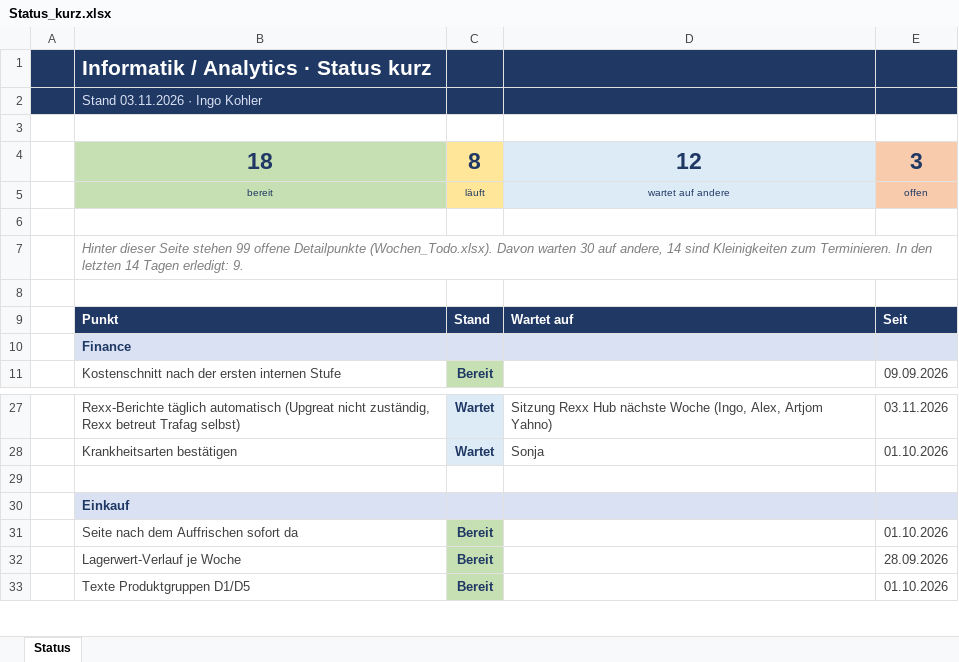
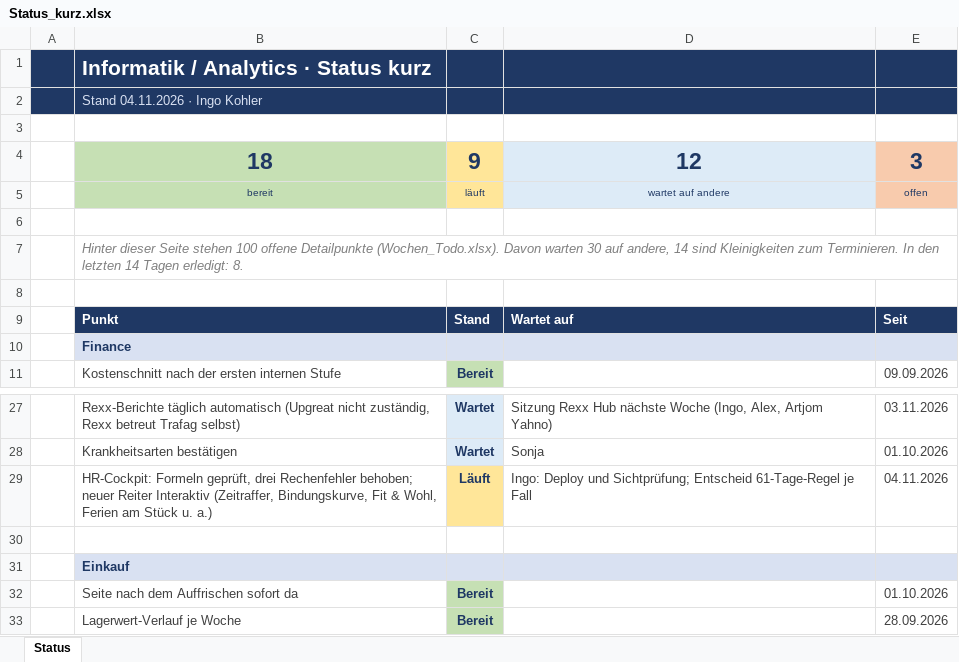
Before and after one commit to metacube2/Ai, an Excel workbook: TrafagSalesExporter/projektmanagement/Status_kurz.xlsx, sheet Status, drawn as a sheet; only a part is shown, gaps mark what is left out; the shorter side is filled out with more unchanged rows; values as stored, in another font and other column widths than the file's, no borders; the diff names each change by its address in the sheet, - before the commit and + after, or states it on an @@ line.

```diff
--- a/TrafagSalesExporter/projektmanagement/Status_kurz.xlsx (sheet Status)
+++ b/TrafagSalesExporter/projektmanagement/Status_kurz.xlsx (sheet Status)
-B2: Stand 03.11.2026 · Ingo Kohler
+B2: Stand 04.11.2026 · Ingo Kohler
-C4: 8
+C4: 9
-B7: …Seite stehen 99 offene Detailpunkte (Wochen_Todo.xlsx). Davon warten 30 auf andere, 14 sind Kleinigkeiten zum Terminieren. In den letzten 14 Tagen erledigt: 9.
+B7: …Seite stehen 100 offene Detailpunkte (Wochen_Todo.xlsx). Davon warten 30 auf andere, 14 sind Kleinigkeiten zum Terminieren. In den letzten 14 Tagen erledigt: 8.
+row 29:  | HR-Cockpit: Formeln geprüft, drei Rechenfehler behoben; neuer Reiter Interaktiv (Zeitraffer, Bindungskurve, Fit & Wohl, Ferien am Stück u. a.) | Läuft | Ingo: Deploy und Sichtprüfung; Entscheid 61-Tage-Regel je Fall | 04.11.2026
```
Also changed, not shown: TrafagSalesExporter/projektmanagement/Wochen_Todo.xlsx, 28 other files.
